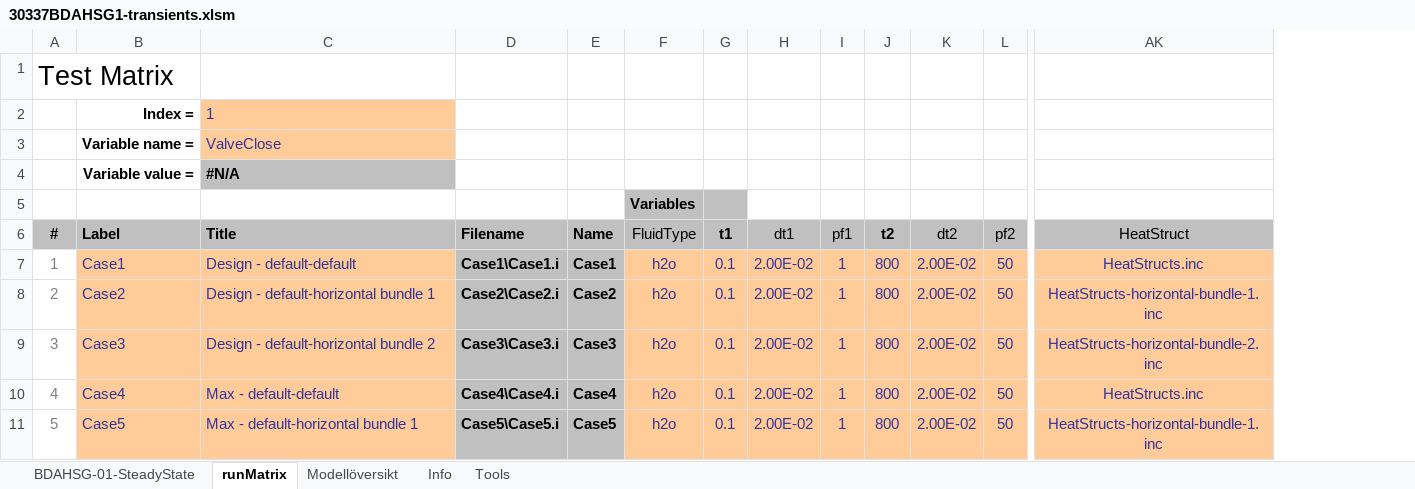
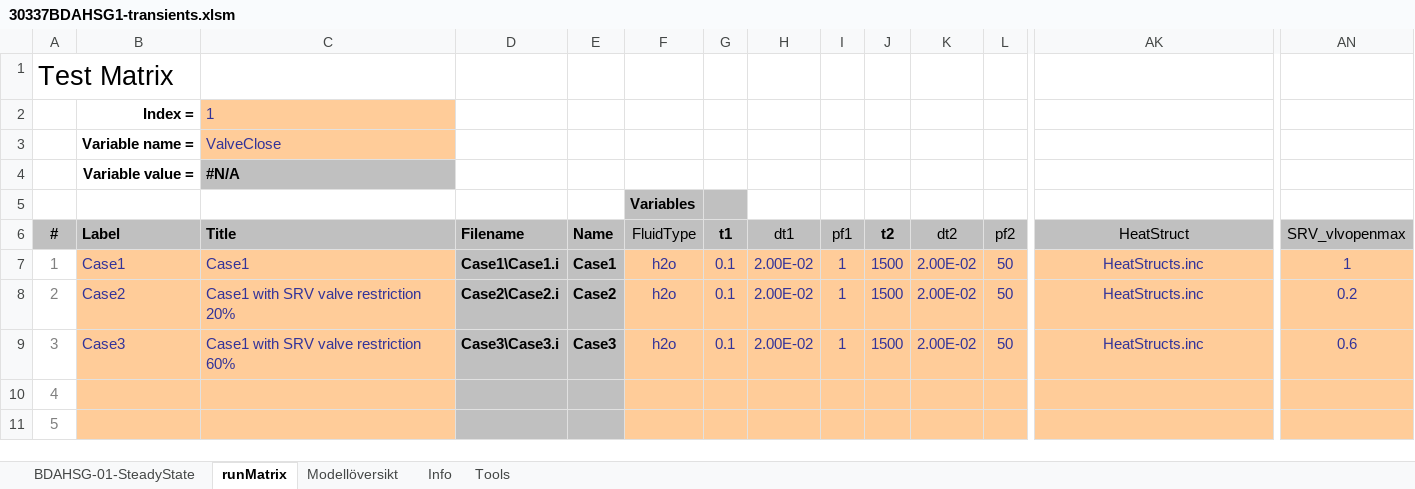
Before and after one commit to danneedebro/Text2Relap, an Excel workbook: undocumented_changes/30337BDAHSG1-transients.xlsm, sheet runMatrix, drawn as a sheet; only a part is shown, gaps mark what is left out; values as stored, in another font and other column widths than the file's, no borders; charts and pictures not drawn; the diff covers the shown part only; the diff names each change by its address in the sheet, - before the commit and + after, or states it on an @@ line.

```diff
--- a/undocumented_changes/30337BDAHSG1-transients.xlsm (sheet runMatrix)
+++ b/undocumented_changes/30337BDAHSG1-transients.xlsm (sheet runMatrix)
+column AN, rows 6-9: SRV_vlvopenmax | 1 | 0.2 | 0.6
-C7: Design - default-default
+C7: Case1
-J7:J9: 800
+J7:J9: 1500
-C8: Design - default-horizontal bundle 1
+C8: Case1 with SRV valve restriction 20%
-AK8: HeatStructs-horizontal-bundle-1.inc
+AK8: HeatStructs.inc
-C9: Design - default-horizontal bundle 2
+C9: Case1 with SRV valve restriction 60%
-AK9: HeatStructs-horizontal-bundle-2.inc
+AK9: HeatStructs.inc
-B10: Case4
+B10: (empty)
-C10: Max - default-default
+C10: (empty)
-D10: Case4\Case4.i
+D10: (empty)
-E10: Case4
+E10: (empty)
-F10:F11: h2o
+F10:F11: (empty)
-G10:G11: 0.1
+G10:G11: (empty)
-H10:H11: 2.00E-02
+H10:H11: (empty)
-I10:I11: 1
+I10:I11: (empty)
-J10:J11: 800
+J10:J11: (empty)
-K10:K11: 2.00E-02
+K10:K11: (empty)
-L10:L11: 50
+L10:L11: (empty)
-AK10: HeatStructs.inc
+AK10: (empty)
-B11: Case5
+B11: (empty)
-C11: Max - default-horizontal bundle 1
+C11: (empty)
-D11: Case5\Case5.i
+D11: (empty)
-E11: Case5
+E11: (empty)
-AK11: HeatStructs-horizontal-bundle-1.inc
+AK11: (empty)
```
Also changed, not shown: 1 added row, 2 added columns, 57 edited cells and row numbers in column A elsewhere in this sheet, sheet BDAHSG-01-SteadyState, formulas that keep their value, charts or pictures.
